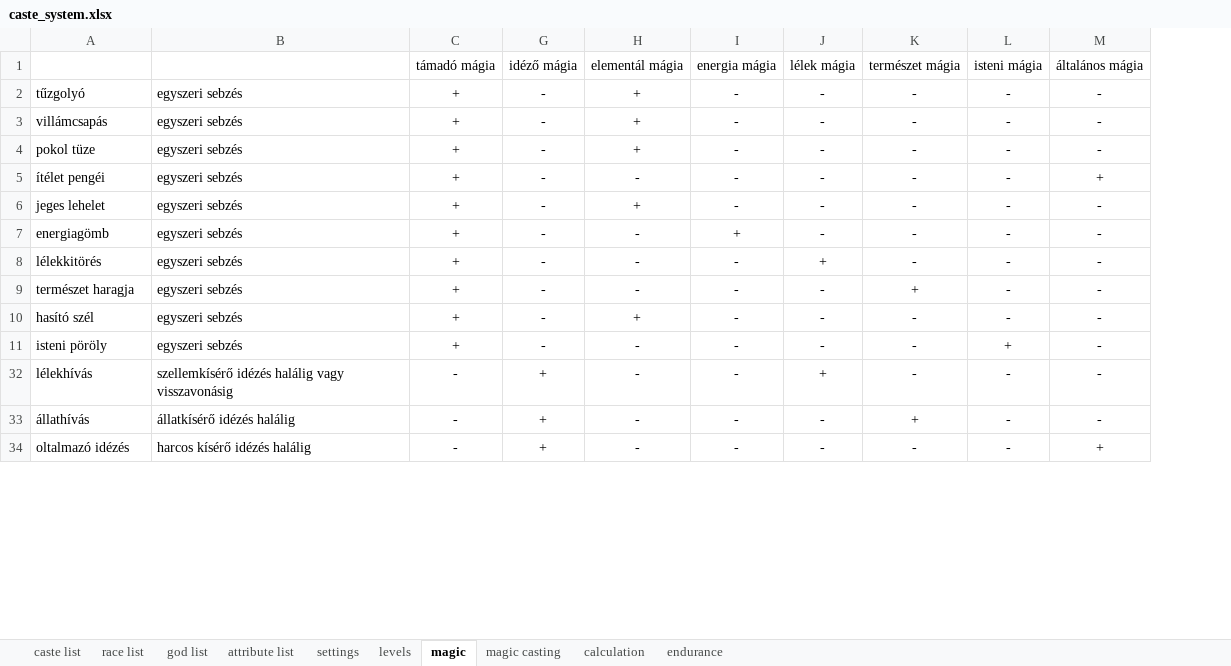
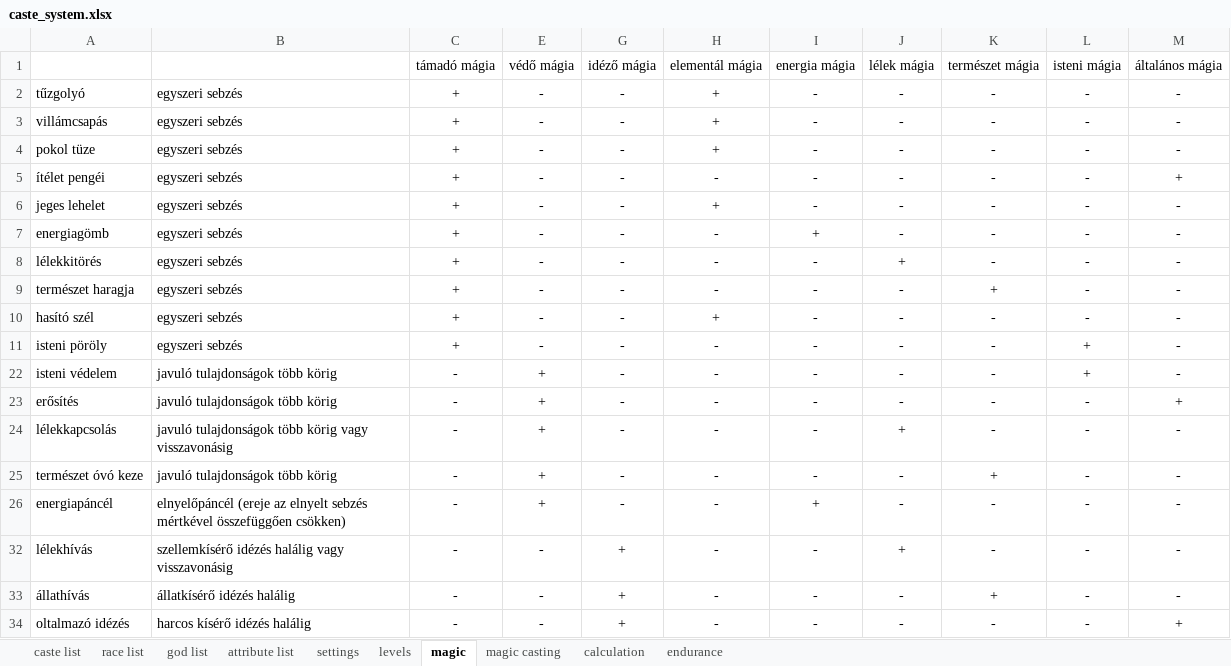
Before and after one commit to attleysmith/ataliasflame_2.0, an Excel workbook: doc/caste_system.xlsx, sheet magic, drawn as a sheet; only a part is shown; values as stored, in another font and other column widths than the file's, no borders; the diff names each change by its address in the sheet, - before the commit and + after, or states it on an @@ line.

Commit message:
Introduce BLESSING magic type. Introduce new types of blessing spells: - DIVINE_PROTECTION - STRENGTHENING - SOUL_CONNECTION - PROTECTIVE_HAND_OF_NATURE - ENERGY_SHIELD Blessing can be used before combat and can have booster effect on attributes. Food now can have a positive effect on magic points.

```diff
--- a/doc/caste_system.xlsx (sheet magic)
+++ b/doc/caste_system.xlsx (sheet magic)
@@ column E unhidden, rows 1-11: védő mágia | - | - | - | - | - | - | - | - | - | -; rows 32-34: all - @@
+row 22: isteni védelem | javuló tulajdonságok több körig | - | + | - | - | - | - | - | + | -
+row 23: erősítés | javuló tulajdonságok több körig | - | + | - | - | - | - | - | - | +
+row 24: lélekkapcsolás | javuló tulajdonságok több körig vagy visszavonásig | - | + | - | - | - | + | - | - | -
+row 25: természet óvó keze | javuló tulajdonságok több körig | - | + | - | - | - | - | + | - | -
+row 26: energiapáncél | elnyelőpáncél (ereje az elnyelt sebzés mértkével összefüggően csökken) | - | + | - | - | + | - | - | - | -
```
Also changed, not shown: sheet magic casting, 15 other files.
